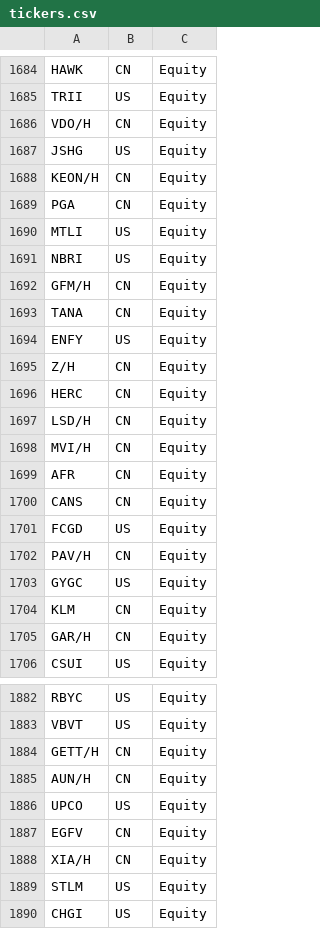
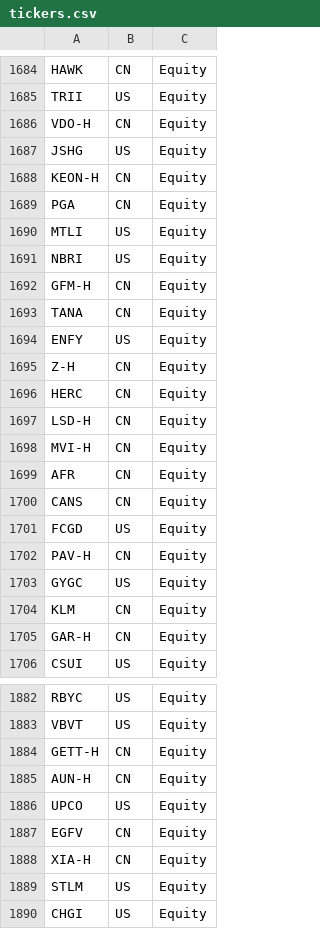
Before and after one commit to ebotta/AlphaTicker, a CSV file: tickers.csv, drawn as a sheet; only a part is shown, gaps mark what is left out; the diff covers the shown part only.

```diff
--- a/tickers.csv
+++ b/tickers.csv
@@ -1685,5 +1685,5 @@ HAWK,CN,Equity
 TRII,US,Equity
-VDO/H,CN,Equity
+VDO-H,CN,Equity
 JSHG,US,Equity
-KEON/H,CN,Equity
+KEON-H,CN,Equity
 PGA,CN,Equity
@@ -1691,9 +1691,9 @@ MTLI,US,Equity
 NBRI,US,Equity
-GFM/H,CN,Equity
+GFM-H,CN,Equity
 TANA,CN,Equity
 ENFY,US,Equity
-Z/H,CN,Equity
+Z-H,CN,Equity
 HERC,CN,Equity
-LSD/H,CN,Equity
-MVI/H,CN,Equity
+LSD-H,CN,Equity
+MVI-H,CN,Equity
 AFR,CN,Equity
@@ -1701,6 +1701,6 @@ CANS,CN,Equity
 FCGD,US,Equity
-PAV/H,CN,Equity
+PAV-H,CN,Equity
 GYGC,US,Equity
 KLM,CN,Equity
-GAR/H,CN,Equity
+GAR-H,CN,Equity
 CSUI,US,Equity
@@ -1883,7 +1883,7 @@ RBYC,US,Equity
 VBVT,US,Equity
-GETT/H,CN,Equity
-AUN/H,CN,Equity
+GETT-H,CN,Equity
+AUN-H,CN,Equity
 UPCO,US,Equity
 EGFV,CN,Equity
-XIA/H,CN,Equity
+XIA-H,CN,Equity
 STLM,US,Equity
```
Also changed, not shown: 85 edited cells elsewhere in this file, output_data.csv, 6 other files.
